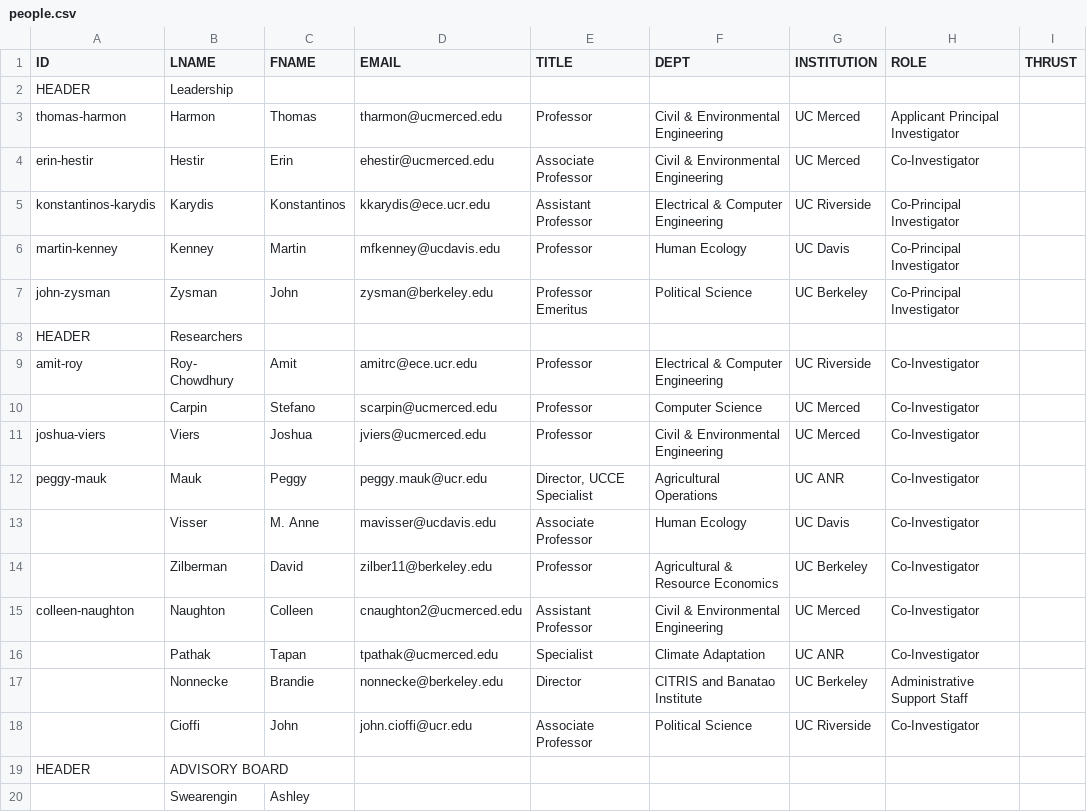
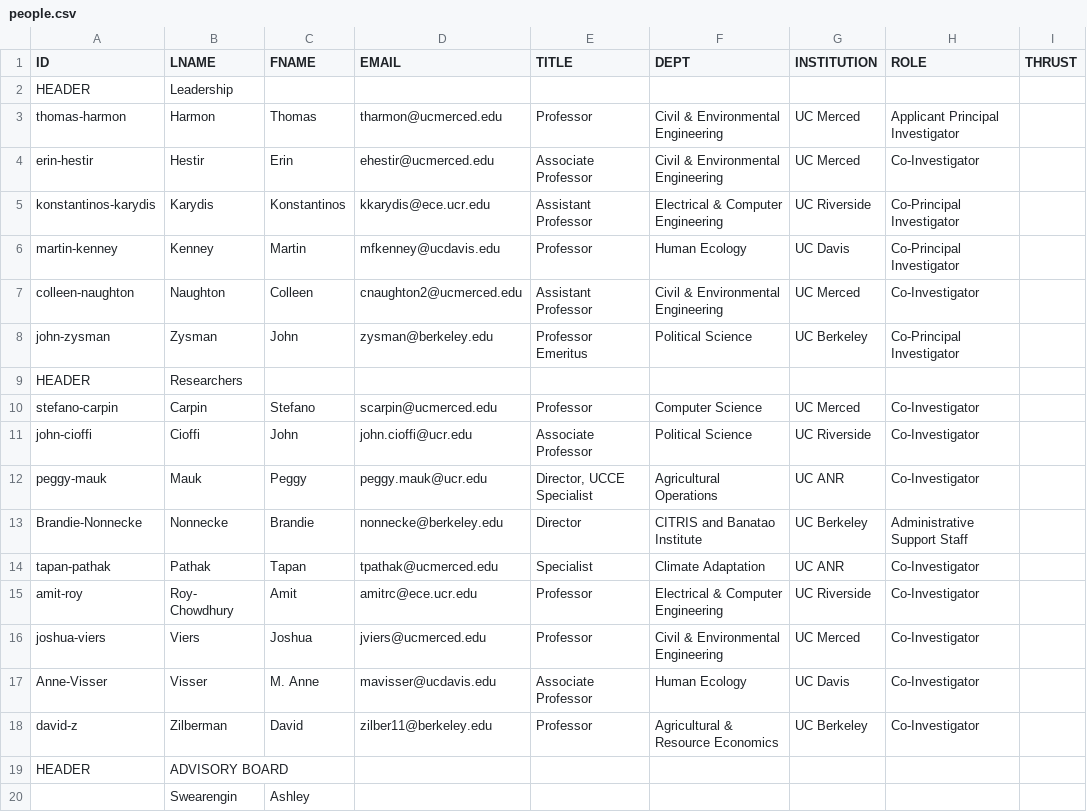
Before and after one commit to citris-ucmerced/LACA, a CSV file: people.csv, drawn as a sheet; only a part is shown; removed rows and columns are numbered as before the commit, all else as after; the diff names each change by its address in the sheet, - before the commit and + after, or states it on an @@ line.

Commit message:
Updated People page. Added Pictures of several People

```diff
--- a/people.csv
+++ b/people.csv
@@ row 15 moved to row 7: colleen-naughton @@
+row 10: stefano-carpin | Carpin | Stefano | scarpin@ucmerced.edu | Professor | Computer Science | UC Merced | Co-Investigator
+row 11: john-cioffi | Cioffi | John | john.cioffi@ucr.edu | Associate Professor | Political Science | UC Riverside | Co-Investigator
+row 13: Brandie-Nonnecke | Nonnecke | Brandie | nonnecke@berkeley.edu | Director | CITRIS and Banatao Institute | UC Berkeley | Administrative Support Staff
+row 14: tapan-pathak | Pathak | Tapan | tpathak@ucmerced.edu | Specialist | Climate Adaptation | UC ANR | Co-Investigator
-row 10:  | Carpin | Stefano | scarpin@ucmerced.edu | Professor | Computer Science | UC Merced | Co-Investigator
-A17 (ID): (empty)
+A17 (ID): Anne-Visser
-A18 (ID): (empty)
+A18 (ID): david-z
-row 16:  | Pathak | Tapan | tpathak@ucmerced.edu | Specialist | Climate Adaptation | UC ANR | Co-Investigator
-row 17:  | Nonnecke | Brandie | nonnecke@berkeley.edu | Director | CITRIS and Banatao Institute | UC Berkeley | Administrative Support Staff
-row 18:  | Cioffi | John | john.cioffi@ucr.edu | Associate Professor | Political Science | UC Riverside | Co-Investigator
```
Also changed, not shown: 12 other files.
